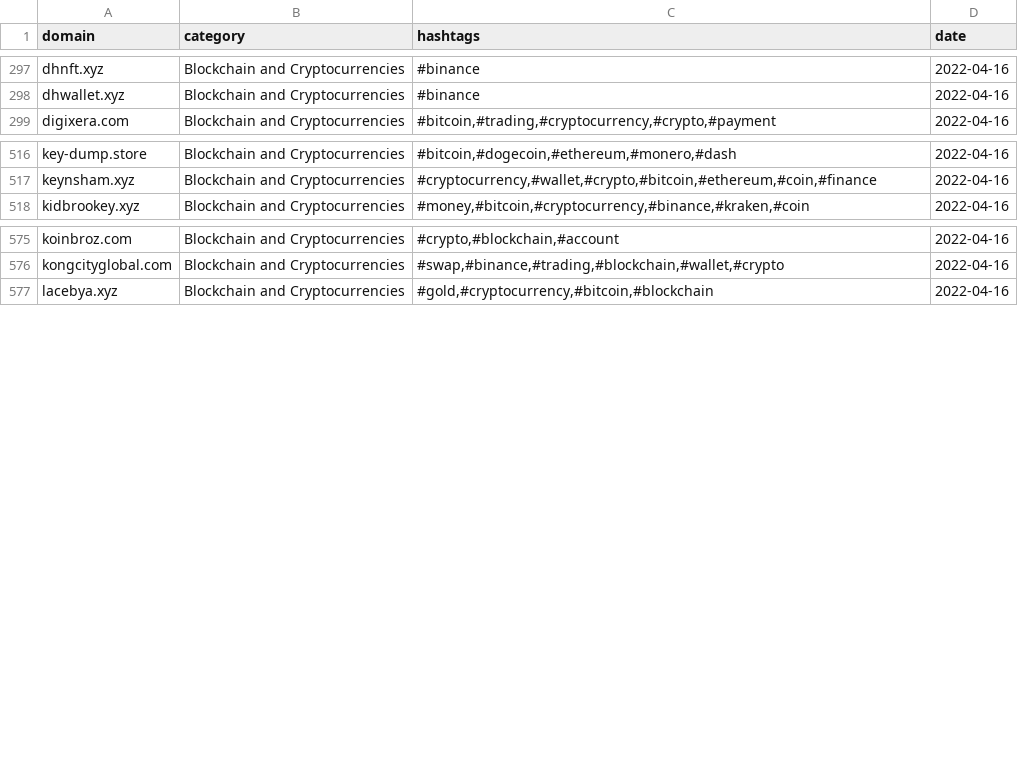
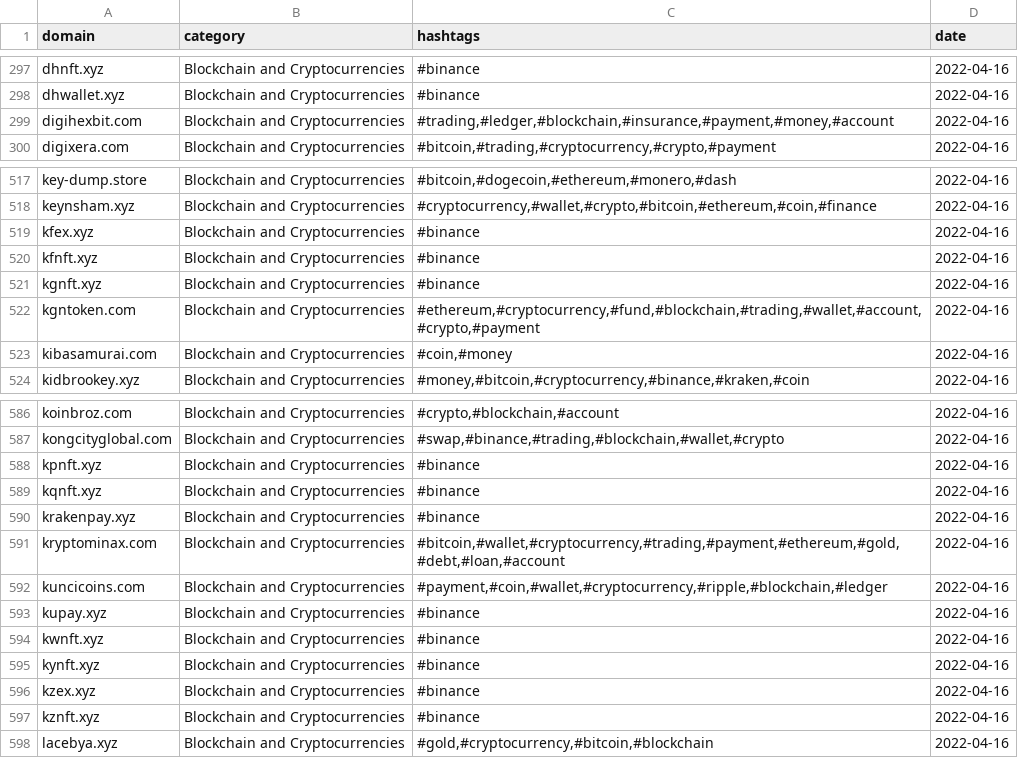
Before and after one commit to krdinal/CryptoFraud, a CSV file: 2022/2022_APR/16042022_krdinal_cryptofraud.csv, drawn as a sheet; only a part is shown, gaps mark what is left out; the diff covers the shown part only.

Commit message:
Add files via upload

```diff
--- a/2022/2022_APR/16042022_krdinal_cryptofraud.csv
+++ b/2022/2022_APR/16042022_krdinal_cryptofraud.csv
@@ -298,2 +298,3 @@
 "dhwallet.xyz","Blockchain and Cryptocurrencies","#binance","2022-04-16"
+"digihexbit.com","Blockchain and Cryptocurrencies","#trading,#ledger,#blockchain,#insurance,#payment,#money,#account","2022-04-16"
 "digixera.com","Blockchain and Cryptocurrencies","#bitcoin,#trading,#cryptocurrency,#crypto,#payment","2022-04-16"
@@ -517,2 +518,7 @@
 "keynsham.xyz","Blockchain and Cryptocurrencies","#cryptocurrency,#wallet,#crypto,#bitcoin,#ethereum,#coin,#finance","2022-04-16"
+"kfex.xyz","Blockchain and Cryptocurrencies","#binance","2022-04-16"
+"kfnft.xyz","Blockchain and Cryptocurrencies","#binance","2022-04-16"
+"kgnft.xyz","Blockchain and Cryptocurrencies","#binance","2022-04-16"
+"kgntoken.com","Blockchain and Cryptocurrencies","#ethereum,#cryptocurrency,#fund,#blockchain,#trading,#wallet,#account,#crypto,#payment","2022-04-16"
+"kibasamurai.com","Blockchain and Cryptocurrencies","#coin,#money","2022-04-16"
 "kidbrookey.xyz","Blockchain and Cryptocurrencies","#money,#bitcoin,#cryptocurrency,#binance,#kraken,#coin","2022-04-16"
@@ -576,2 +587,12 @@
 "kongcityglobal.com","Blockchain and Cryptocurrencies","#swap,#binance,#trading,#blockchain,#wallet,#crypto","2022-04-16"
+"kpnft.xyz","Blockchain and Cryptocurrencies","#binance","2022-04-16"
+"kqnft.xyz","Blockchain and Cryptocurrencies","#binance","2022-04-16"
+"krakenpay.xyz","Blockchain and Cryptocurrencies","#binance","2022-04-16"
+"kryptominax.com","Blockchain and Cryptocurrencies","#bitcoin,#wallet,#cryptocurrency,#trading,#payment,#ethereum,#gold,#debt,#loan,#account","2022-04-16"
+"kuncicoins.com","Blockchain and Cryptocurrencies","#payment,#coin,#wallet,#cryptocurrency,#ripple,#blockchain,#ledger","2022-04-16"
+"kupay.xyz","Blockchain and Cryptocurrencies","#binance","2022-04-16"
+"kwnft.xyz","Blockchain and Cryptocurrencies","#binance","2022-04-16"
+"kynft.xyz","Blockchain and Cryptocurrencies","#binance","2022-04-16"
+"kzex.xyz","Blockchain and Cryptocurrencies","#binance","2022-04-16"
+"kznft.xyz","Blockchain and Cryptocurrencies","#binance","2022-04-16"
 "lacebya.xyz","Blockchain and Cryptocurrencies","#gold,#cryptocurrency,#bitcoin,#blockchain","2022-04-16"
```
Also changed, not shown: 5 added rows elsewhere in this file.
